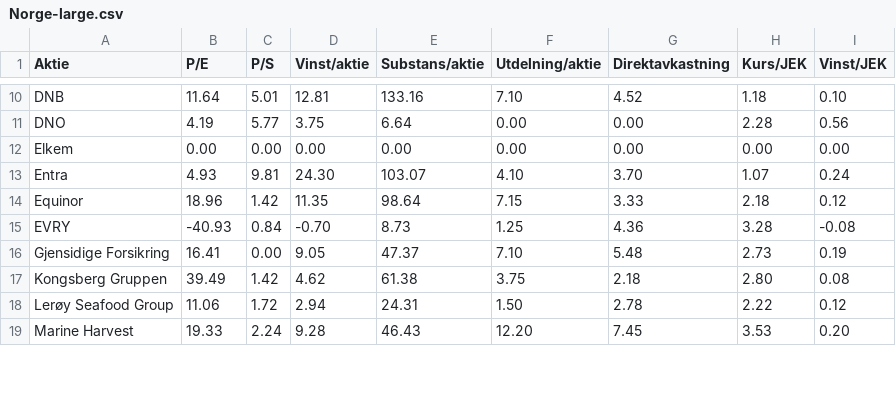
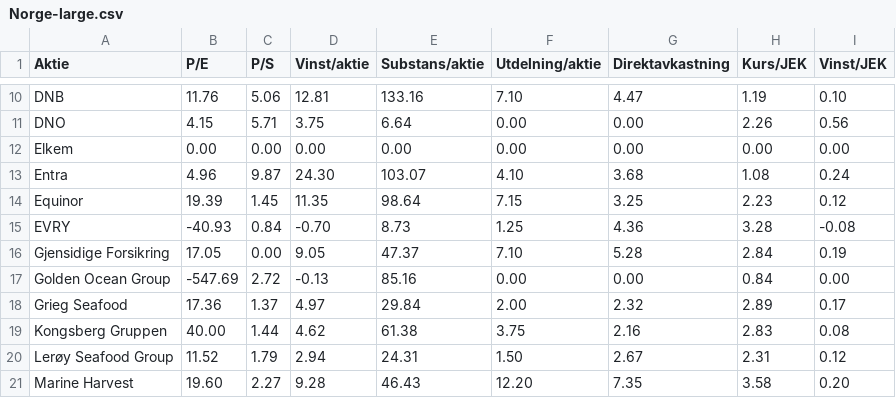
Before and after one commit to ulsa/kurser, a CSV file: Norge-large.csv, drawn as a sheet; only a part is shown, gaps mark what is left out; addresses are those after the commit; the diff covers the shown part only; the diff names each change by its address in the sheet, - before the commit and + after, or states it on an @@ line.

```diff
--- a/Norge-large.csv
+++ b/Norge-large.csv
-B10 (P/E): 11.64
+B10 (P/E): 11.76
-C10 (P/S): 5.01
+C10 (P/S): 5.06
-G10 (Direktavkastning): 4.52
+G10 (Direktavkastning): 4.47
-H10 (Kurs/JEK): 1.18
+H10 (Kurs/JEK): 1.19
-B11 (P/E): 4.19
+B11 (P/E): 4.15
-C11 (P/S): 5.77
+C11 (P/S): 5.71
-H11 (Kurs/JEK): 2.28
+H11 (Kurs/JEK): 2.26
-B13 (P/E): 4.93
+B13 (P/E): 4.96
-C13 (P/S): 9.81
+C13 (P/S): 9.87
-G13 (Direktavkastning): 3.70
+G13 (Direktavkastning): 3.68
-H13 (Kurs/JEK): 1.07
+H13 (Kurs/JEK): 1.08
-B14 (P/E): 18.96
+B14 (P/E): 19.39
-C14 (P/S): 1.42
+C14 (P/S): 1.45
-G14 (Direktavkastning): 3.33
+G14 (Direktavkastning): 3.25
-H14 (Kurs/JEK): 2.18
+H14 (Kurs/JEK): 2.23
-B16 (P/E): 16.41
+B16 (P/E): 17.05
-G16 (Direktavkastning): 5.48
+G16 (Direktavkastning): 5.28
-H16 (Kurs/JEK): 2.73
+H16 (Kurs/JEK): 2.84
+row 17: Golden Ocean Group | -547.69 | 2.72 | -0.13 | 85.16 | 0.00 | 0.00 | 0.84 | 0.00
+row 18: Grieg Seafood | 17.36 | 1.37 | 4.97 | 29.84 | 2.00 | 2.32 | 2.89 | 0.17
-B19 (P/E): 39.49
+B19 (P/E): 40.00
-C19 (P/S): 1.42
+C19 (P/S): 1.44
-G19 (Direktavkastning): 2.18
+G19 (Direktavkastning): 2.16
-H19 (Kurs/JEK): 2.80
+H19 (Kurs/JEK): 2.83
-B20 (P/E): 11.06
+B20 (P/E): 11.52
-C20 (P/S): 1.72
+C20 (P/S): 1.79
-G20 (Direktavkastning): 2.78
+G20 (Direktavkastning): 2.67
-H20 (Kurs/JEK): 2.22
+H20 (Kurs/JEK): 2.31
-B21 (P/E): 19.33
+B21 (P/E): 19.60
-C21 (P/S): 2.24
+C21 (P/S): 2.27
-G21 (Direktavkastning): 7.45
+G21 (Direktavkastning): 7.35
-H21 (Kurs/JEK): 3.53
+H21 (Kurs/JEK): 3.58
```
Also changed, not shown: 2 added rows, 4 removed rows and 96 edited cells elsewhere in this file, Danmark-large.csv, Norge-mid.csv, 4 other files.
